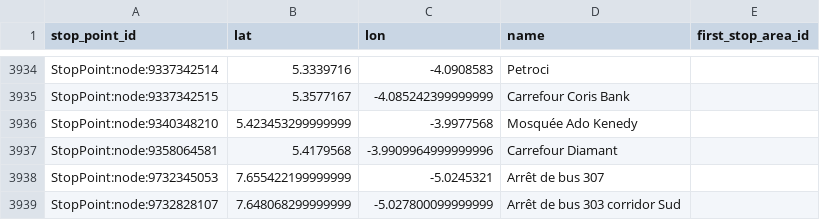
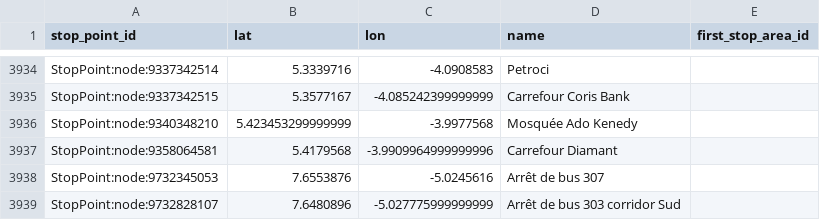
Before and after one commit to Jungle-Bus/AbidjanTransport_geom_ci, a CSV file: stops.csv, drawn as a sheet; only a part is shown, gaps mark what is left out.

```diff
--- a/stops.csv
+++ b/stops.csv
@@ -3937,3 +3937,3 @@ StopPoint:node:9340348210,5.423453299999999,-3.9977568,Mosquée Ado Kenedy,
 StopPoint:node:9358064581,5.4179568,-3.9909964999999996,Carrefour Diamant,
-StopPoint:node:9732345053,7.655422199999999,-5.0245321,Arrêt de bus 307,
-StopPoint:node:9732828107,7.648068299999999,-5.027800099999999,Arrêt de bus 303 corridor Sud,
+StopPoint:node:9732345053,7.6553876,-5.0245616,Arrêt de bus 307,
+StopPoint:node:9732828107,7.6480896,-5.027775999999999,Arrêt de bus 303 corridor Sud,
```
Also changed, not shown: 2 other files.
